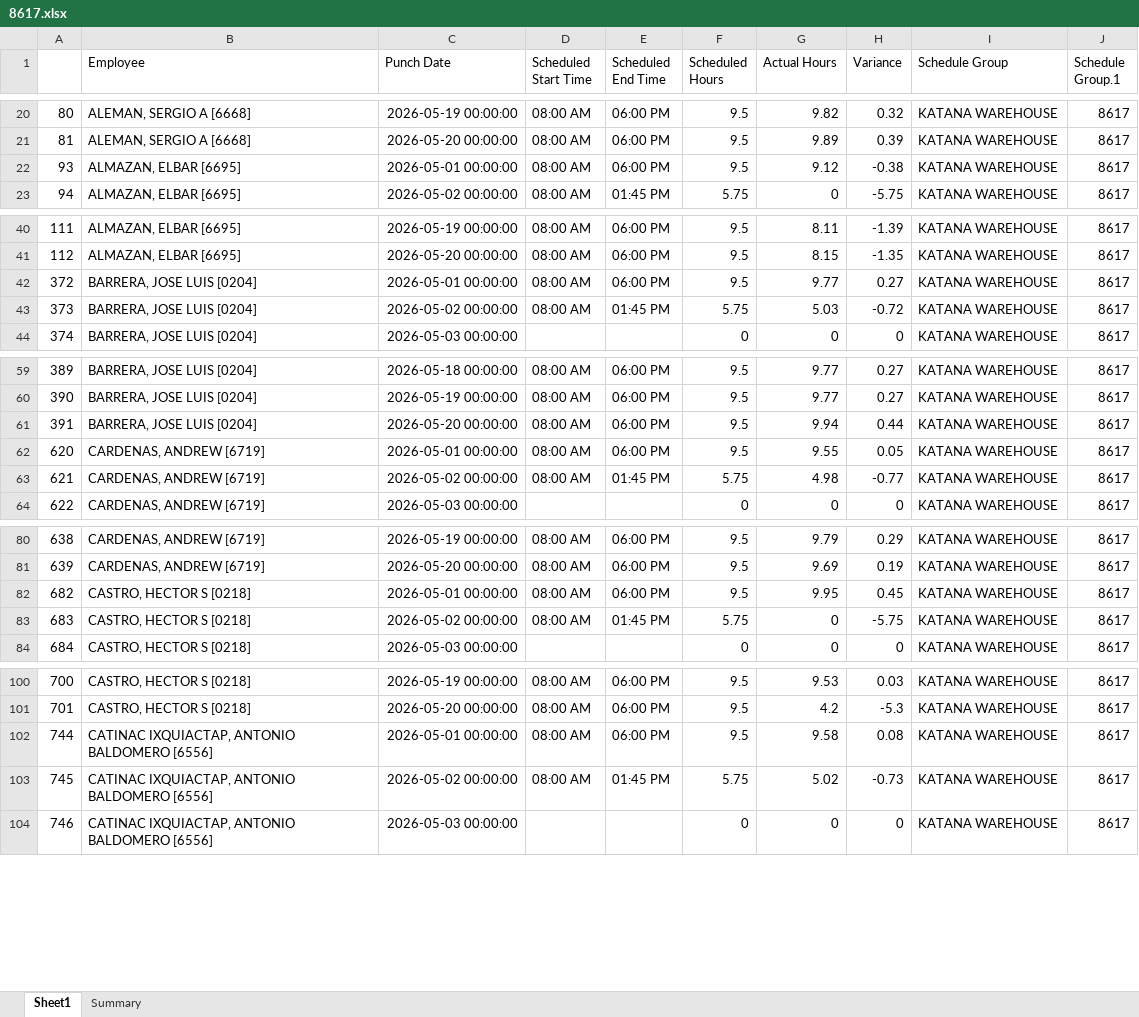
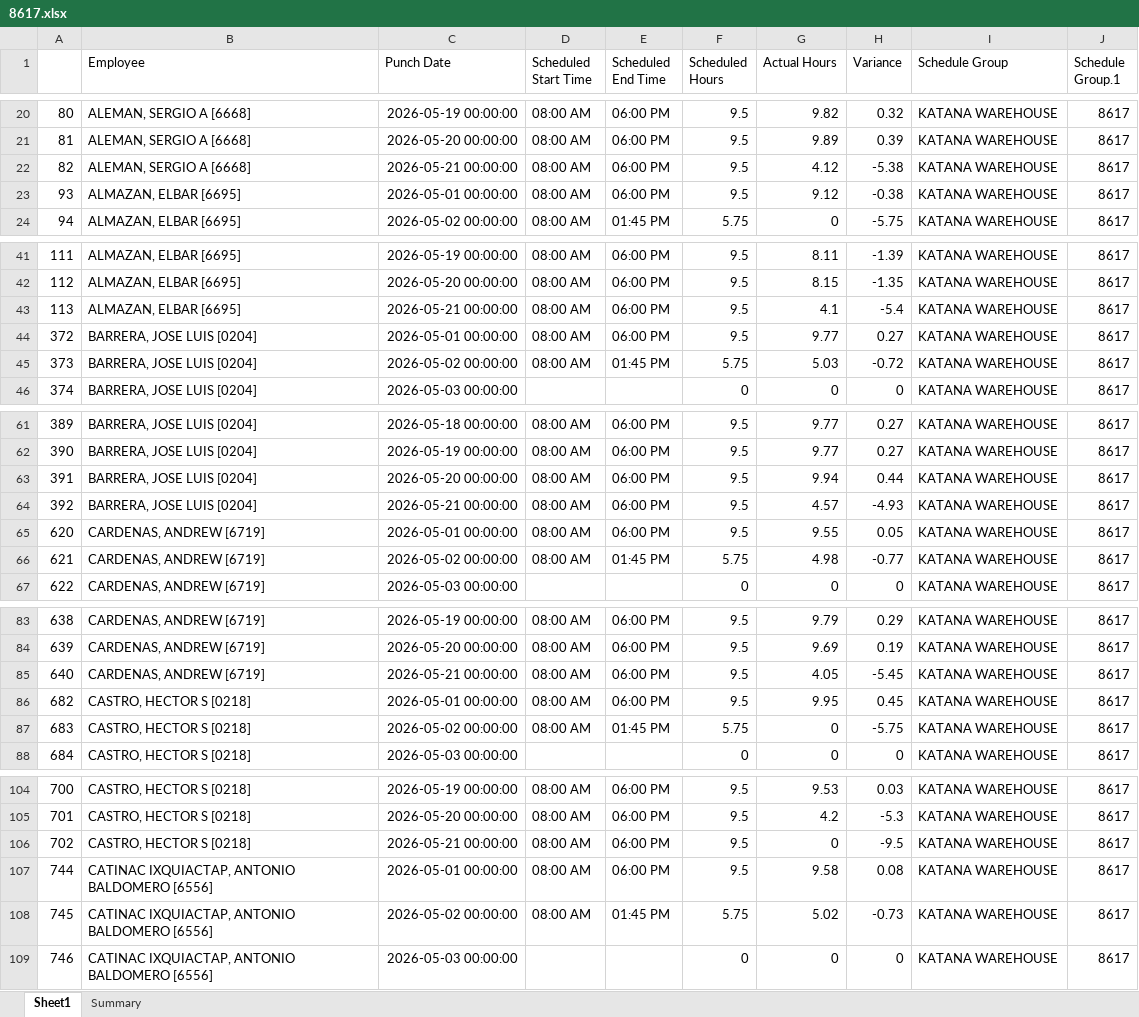
Before and after one commit to avt-Delro/Scrape_Paycom, an Excel workbook: sheet/8617.xlsx, sheet Sheet1, drawn as a sheet; only a part is shown, gaps mark what is left out; values as stored, in another font and other column widths than the file's, no borders; the diff covers the shown part only; the diff names each change by its address in the sheet, - before the commit and + after, or states it on an @@ line.

```diff
--- a/sheet/8617.xlsx (sheet Sheet1)
+++ b/sheet/8617.xlsx (sheet Sheet1)
+row 22: 82 | ALEMAN, SERGIO A [6668] | 2026-05-21 00:00:00 | 08:00 AM | 06:00 PM | 9.5 | 4.12 | -5.38 | KATANA WAREHOUSE | 8617
+row 43: 113 | ALMAZAN, ELBAR [6695] | 2026-05-21 00:00:00 | 08:00 AM | 06:00 PM | 9.5 | 4.1 | -5.4 | KATANA WAREHOUSE | 8617
+row 64: 392 | BARRERA, JOSE LUIS [0204] | 2026-05-21 00:00:00 | 08:00 AM | 06:00 PM | 9.5 | 4.57 | -4.93 | KATANA WAREHOUSE | 8617
+row 85: 640 | CARDENAS, ANDREW [6719] | 2026-05-21 00:00:00 | 08:00 AM | 06:00 PM | 9.5 | 4.05 | -5.45 | KATANA WAREHOUSE | 8617
+row 106: 702 | CASTRO, HECTOR S [0218] | 2026-05-21 00:00:00 | 08:00 AM | 06:00 PM | 9.5 | 0 | -9.5 | KATANA WAREHOUSE | 8617
```
Also changed, not shown: 18 added rows elsewhere in this sheet, sheet Summary, sheet/8462.xlsx, sheet/8613.xlsx, 6 other files.
